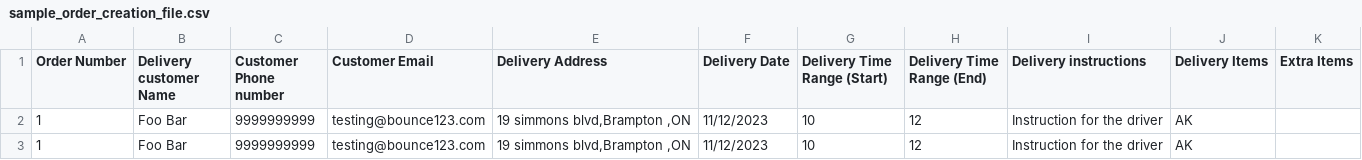
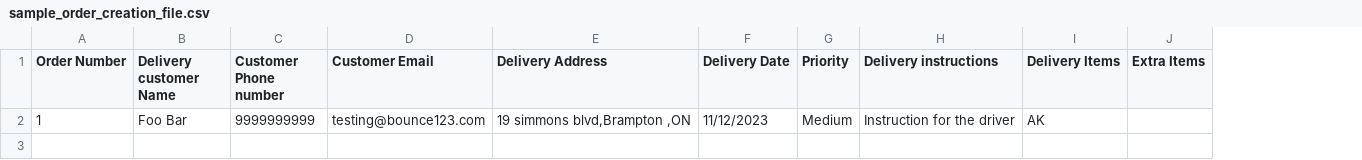
Before and after one commit to Harkirat31/bounce123-repo, a CSV file: apps/admin/src/assets/sample_order_creation_file.csv, drawn as a sheet; removed rows and columns are numbered as before the commit, all else as after; the diff names each change by its address in the sheet, - before the commit and + after, or states it on an @@ line.

Commit message:
Added CSV upload in creationd Items

```diff
--- a/apps/admin/src/assets/sample_order_creation_file.csv
+++ b/apps/admin/src/assets/sample_order_creation_file.csv
-column G (Delivery Time Range (Start)), row 2: 10
-column H (Delivery Time Range (End)), row 2: 12
+column G (Priority), row 2: Medium
-row 3: 1 | Foo Bar | 9999999999 | testing@bounce123.com | 19 simmons blvd,Brampton ,ON | 11/12/2023 | 10 | 12 | Instruction for the driver | AK
```
Also changed, not shown: 16 other files.
